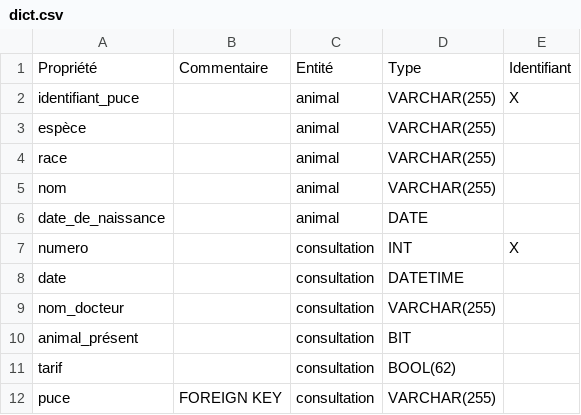
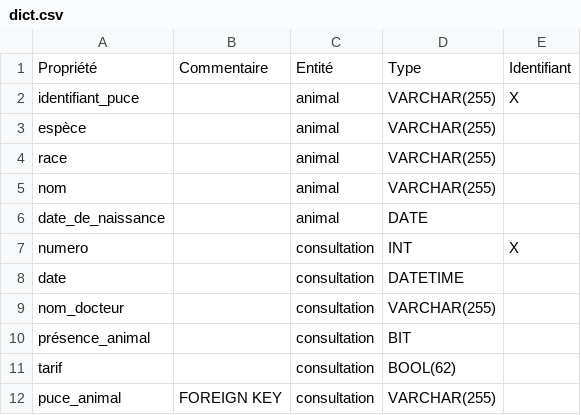
Before and after one commit to deozza/database-intro-exercices, a CSV file: Exercice-1/dict.csv, drawn as a sheet.

Commit message:
Update dict.csv

```diff
--- a/Exercice-1/dict.csv
+++ b/Exercice-1/dict.csv
@@ -9,4 +9,4 @@ date, "", consultation, DATETIME, ""
 nom_docteur, "", consultation, VARCHAR(255), ""
-animal_présent, "", consultation, BIT, ""
+présence_animal, "", consultation, BIT, ""
 tarif, "", consultation, BOOL(62), ""
-puce, FOREIGN KEY, consultation, VARCHAR(255), ""
+puce_animal, FOREIGN KEY, consultation, VARCHAR(255), ""
```
